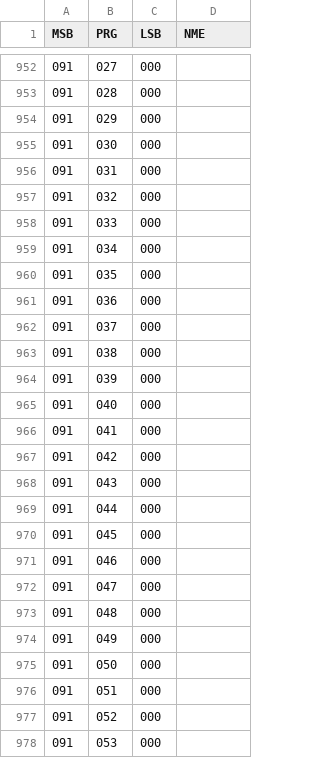
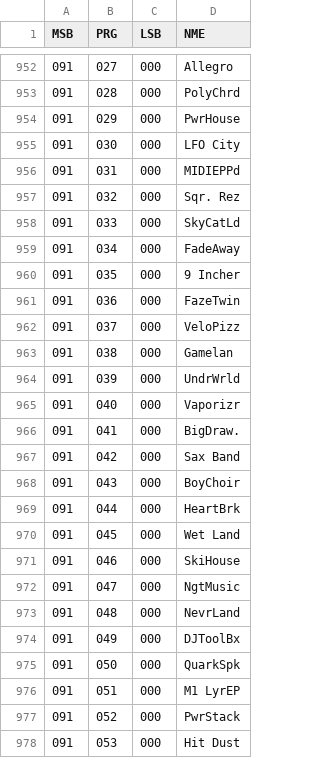
Before and after one commit to ltgcgo/octavia, a TSV file: data/bank/ns5r.tsv, drawn as a sheet; only a part is shown, gaps mark what is left out; the diff covers the shown part only.

```diff
--- a/data/bank/ns5r.tsv
+++ b/data/bank/ns5r.tsv
@@ -952,27 +952,27 @@ MSB	PRG	LSB	NME
-091	027	000	
-091	028	000	
-091	029	000	
-091	030	000	
-091	031	000	
-091	032	000	
-091	033	000	
-091	034	000	
-091	035	000	
-091	036	000	
-091	037	000	
-091	038	000	
-091	039	000	
-091	040	000	
-091	041	000	
-091	042	000	
-091	043	000	
-091	044	000	
-091	045	000	
-091	046	000	
-091	047	000	
-091	048	000	
-091	049	000	
-091	050	000	
-091	051	000	
-091	052	000	
-091	053	000	
+091	027	000	Allegro
+091	028	000	PolyChrd
+091	029	000	PwrHouse
+091	030	000	LFO City
+091	031	000	MIDIEPPd
+091	032	000	Sqr. Rez
+091	033	000	SkyCatLd
+091	034	000	FadeAway
+091	035	000	9 Incher
+091	036	000	FazeTwin
+091	037	000	VeloPizz
+091	038	000	Gamelan
+091	039	000	UndrWrld
+091	040	000	Vaporizr
+091	041	000	BigDraw.
+091	042	000	Sax Band
+091	043	000	BoyChoir
+091	044	000	HeartBrk
+091	045	000	Wet Land
+091	046	000	SkiHouse
+091	047	000	NgtMusic
+091	048	000	NevrLand
+091	049	000	DJToolBx
+091	050	000	QuarkSpk
+091	051	000	M1 LyrEP
+091	052	000	PwrStack
+091	053	000	Hit Dust
```
Also changed, not shown: 101 edited cells elsewhere in this file, 5 other files.
